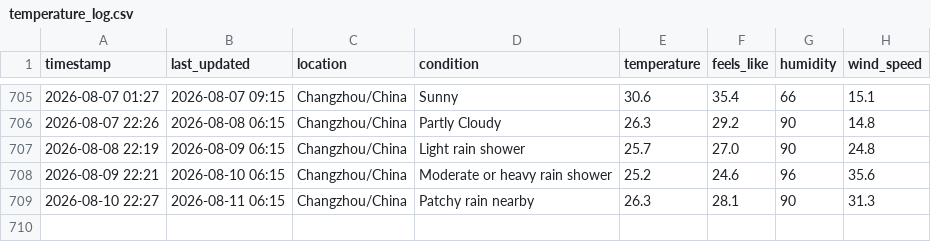
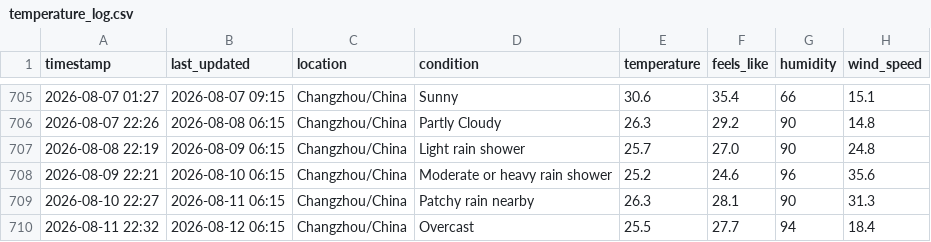
Before and after one commit to delsdwf/medium_actions_weather, a CSV file: temperature_log.csv, drawn as a sheet; only a part is shown, gaps mark what is left out; the diff names each change by its address in the sheet, - before the commit and + after, or states it on an @@ line.

```diff
--- a/temperature_log.csv
+++ b/temperature_log.csv
+row 710: 2026-08-11 22:32 | 2026-08-12 06:15 | Changzhou/China | Overcast | 25.5 | 27.7 | 94 | 18.4
```
